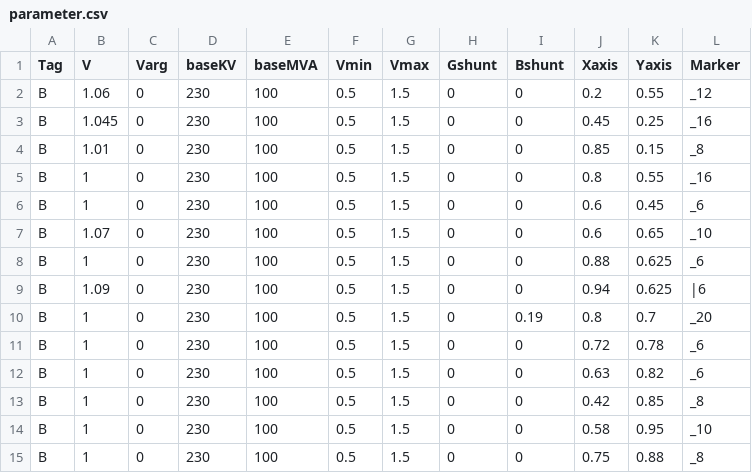
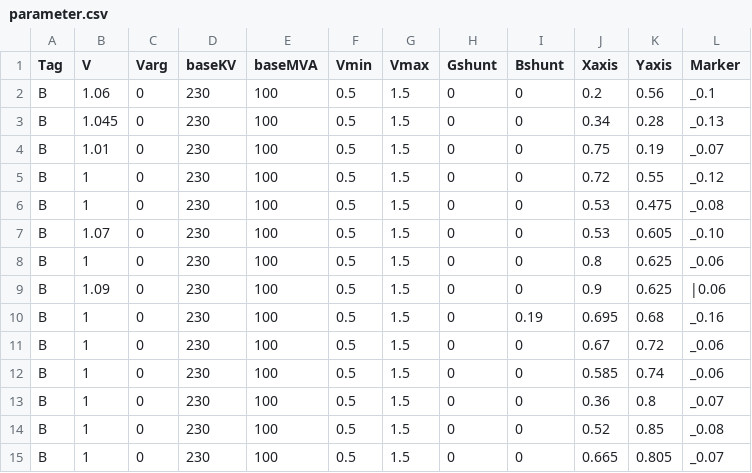
Before and after one commit to guilda-dev/guilda, a CSV file: ResearchProject2026/@IEEE14bus/bus/parameter.csv, drawn as a sheet.

Commit message:
update parameter @IEEE14bus (Graph axis)

```diff
--- a/ResearchProject2026/@IEEE14bus/bus/parameter.csv
+++ b/ResearchProject2026/@IEEE14bus/bus/parameter.csv
@@ -1,15 +1,15 @@
 Tag,V,Varg,baseKV,baseMVA,Vmin,Vmax,Gshunt,Bshunt,Xaxis,Yaxis,Marker
-B,1.06,0,230,100,0.5,1.5,0,0,0.2,0.55,_12
-B,1.045,0,230,100,0.5,1.5,0,0,0.45,0.25,_16
-B,1.01,0,230,100,0.5,1.5,0,0,0.85,0.15,_8
-B,1,0,230,100,0.5,1.5,0,0,0.8,0.55,_16
-B,1,0,230,100,0.5,1.5,0,0,0.6,0.45,_6
-B,1.07,0,230,100,0.5,1.5,0,0,0.6,0.65,_10
-B,1,0,230,100,0.5,1.5,0,0,0.88,0.625,_6
-B,1.09,0,230,100,0.5,1.5,0,0,0.94,0.625,|6
-B,1,0,230,100,0.5,1.5,0,0.19,0.8,0.7,_20
-B,1,0,230,100,0.5,1.5,0,0,0.72,0.78,_6
-B,1,0,230,100,0.5,1.5,0,0,0.63,0.82,_6
-B,1,0,230,100,0.5,1.5,0,0,0.42,0.85,_8
-B,1,0,230,100,0.5,1.5,0,0,0.58,0.95,_10
-B,1,0,230,100,0.5,1.5,0,0,0.75,0.88,_8
+B,1.06,0,230,100,0.5,1.5,0,0,0.2,0.56,_0.1
+B,1.045,0,230,100,0.5,1.5,0,0,0.34,0.28,_0.13
+B,1.01,0,230,100,0.5,1.5,0,0,0.75,0.19,_0.07
+B,1,0,230,100,0.5,1.5,0,0,0.72,0.55,_0.12
+B,1,0,230,100,0.5,1.5,0,0,0.53,0.475,_0.08
+B,1.07,0,230,100,0.5,1.5,0,0,0.53,0.605,_0.10
+B,1,0,230,100,0.5,1.5,0,0,0.8,0.625,_0.06
+B,1.09,0,230,100,0.5,1.5,0,0,0.9,0.625,|0.06
+B,1,0,230,100,0.5,1.5,0,0.19,0.695,0.68,_0.16
+B,1,0,230,100,0.5,1.5,0,0,0.67,0.72,_0.06
+B,1,0,230,100,0.5,1.5,0,0,0.585,0.74,_0.06
+B,1,0,230,100,0.5,1.5,0,0,0.36,0.8,_0.07
+B,1,0,230,100,0.5,1.5,0,0,0.52,0.85,_0.08
+B,1,0,230,100,0.5,1.5,0,0,0.665,0.805,_0.07
```
Also changed, not shown: ResearchProject2026/@IEEE14bus/branch/parameter.csv, ResearchProject2026/@IEEE14bus/component/gen-park/main.csv, 1 other file.
